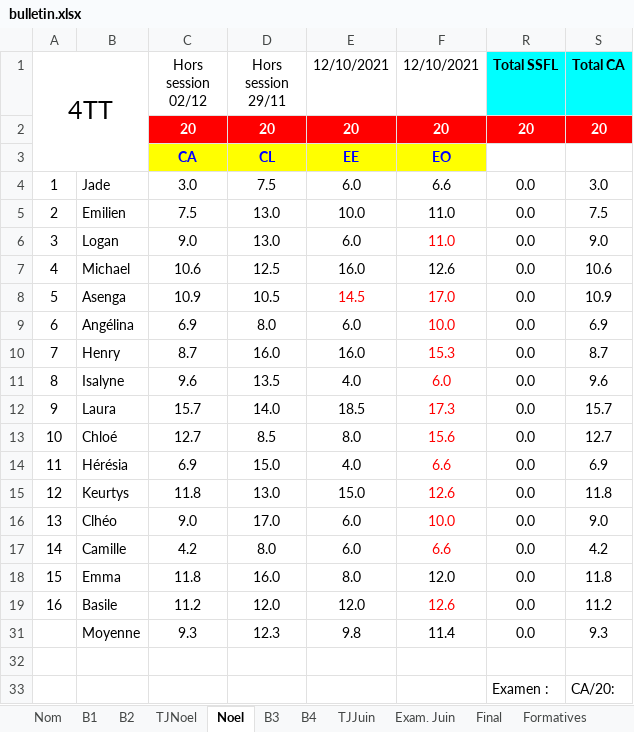
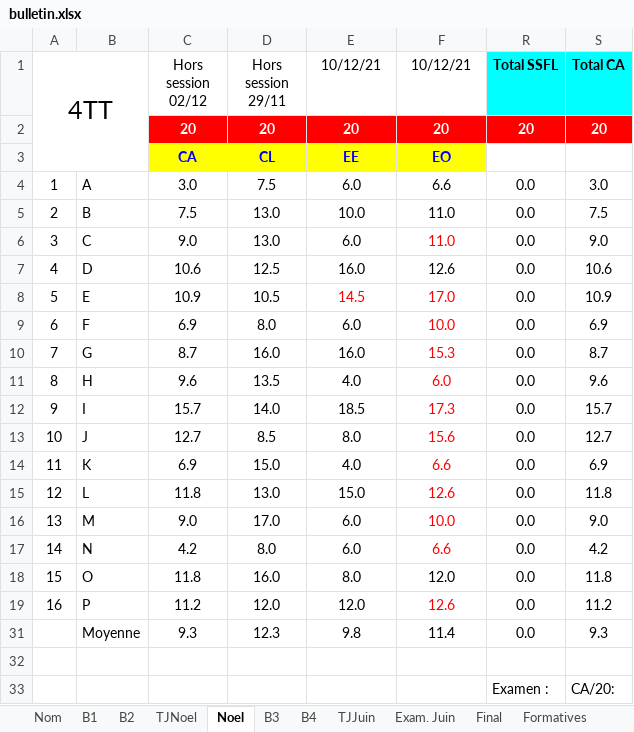
Before and after one commit to ThomasBernard28/projetM1, an Excel workbook: resources/bulletin.xlsx, sheet Noel, drawn as a sheet; only a part is shown; values as stored, in another font and other column widths than the file's, no borders; conditional formats not drawn; the diff names each change by its address in the sheet, - before the commit and + after, or states it on an @@ line.

```diff
--- a/resources/bulletin.xlsx (sheet Noel)
+++ b/resources/bulletin.xlsx (sheet Noel)
-E1: 12/10/2021
+E1: 10/12/21
-F1: 12/10/2021
+F1: 10/12/21
-B4: Jade
+B4: A
-B5: Emilien
+B5: B
-B6: Logan
+B6: C
-B7: Michael
+B7: D
-B8: Asenga
+B8: E
-B9: Angélina
+B9: F
-B10: Henry
+B10: G
-B11: Isalyne
+B11: H
-B12: Laura
+B12: I
-B13: Chloé
+B13: J
-B14: Hérésia
+B14: K
-B15: Keurtys
+B15: L
-B16: Clhéo
+B16: M
-B17: Camille
+B17: N
-B18: Emma
+B18: O
-B19: Basile
+B19: P
```
Also changed, not shown: sheet Nom, sheet Final, sheet TJJuin, sheet Formatives, sheet B2, sheet Exam. Juin, 4 more sheets, 1 other file.
